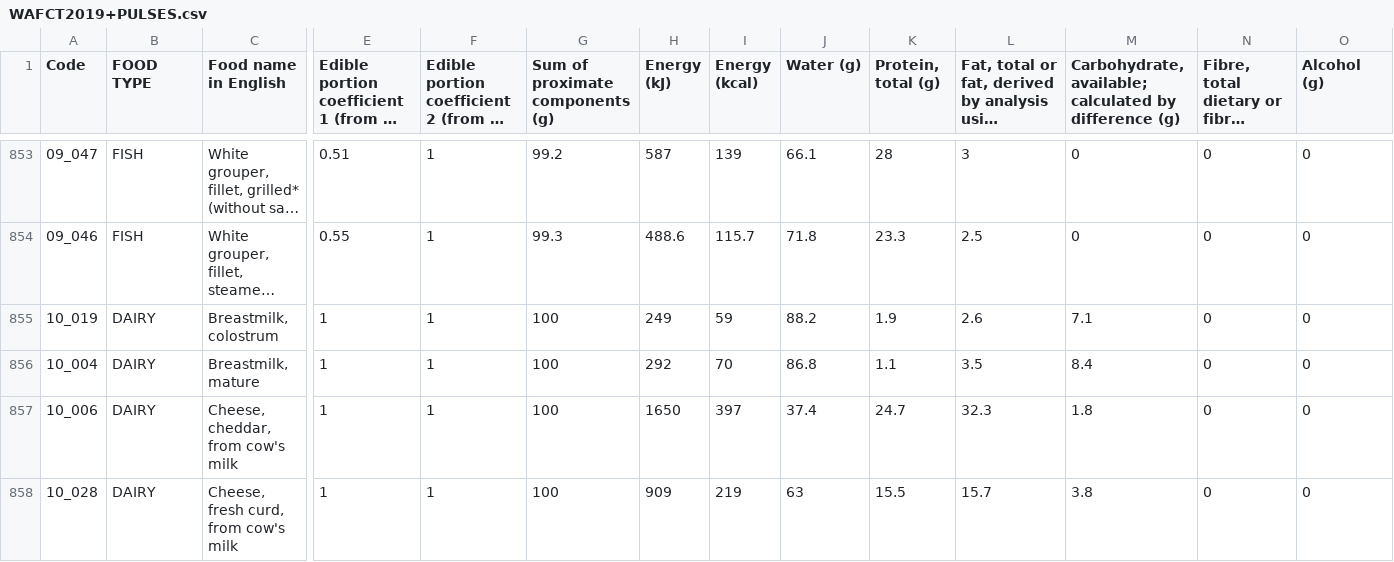
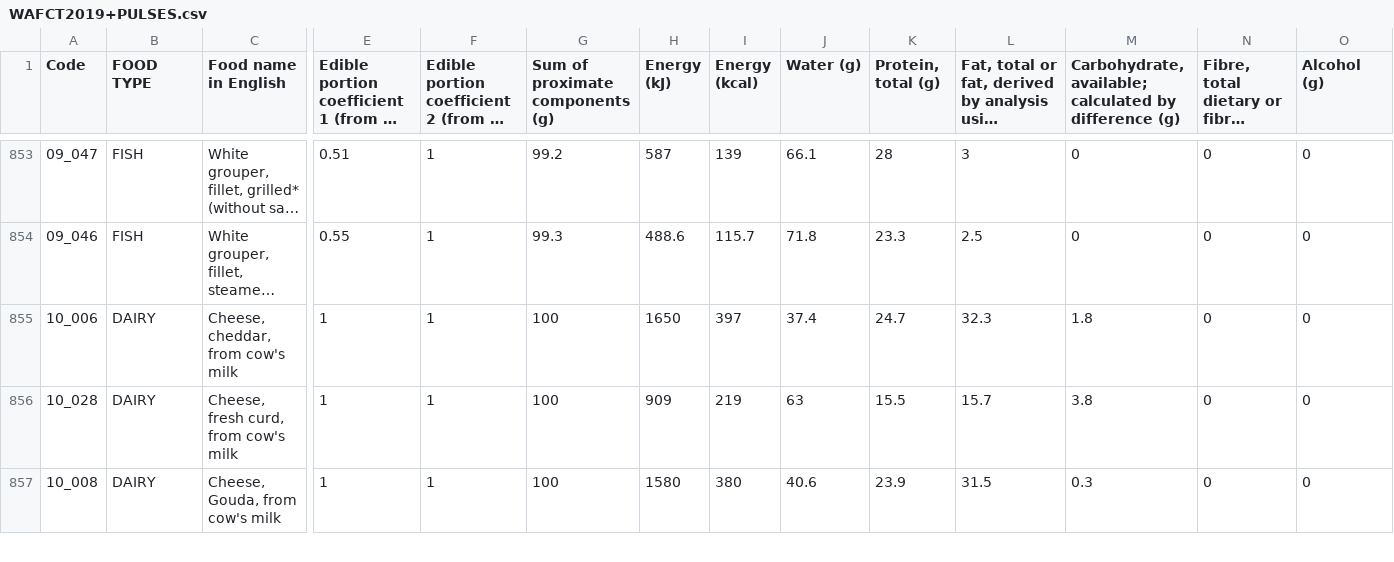
Before and after one commit to kocsigabor99/MAJOR-CROPS-FAODATA, a CSV file: data/WAFCT2019+PULSES.csv, drawn as a sheet; only a part is shown, gaps mark what is left out; the shorter side is filled out with more unchanged rows; long unchanged cells end in …; rows hold the shown columns only; the diff names each change by its address in the sheet, - before the commit and + after, or states it on an @@ line.

```diff
--- a/data/WAFCT2019+PULSES.csv
+++ b/data/WAFCT2019+PULSES.csv
-row 855: 10_019 | DAIRY | Breastmilk, colostrum | 1 | 1 | 100 | 249 | 59 | 88.2 | 1.9 | 2.6 | 7.1 | 0 | 0
-row 856: 10_004 | DAIRY | Breastmilk, mature | 1 | 1 | 100 | 292 | 70 | 86.8 | 1.1 | 3.5 | 8.4 | 0 | 0
```
Also changed, not shown: 5 other files.
